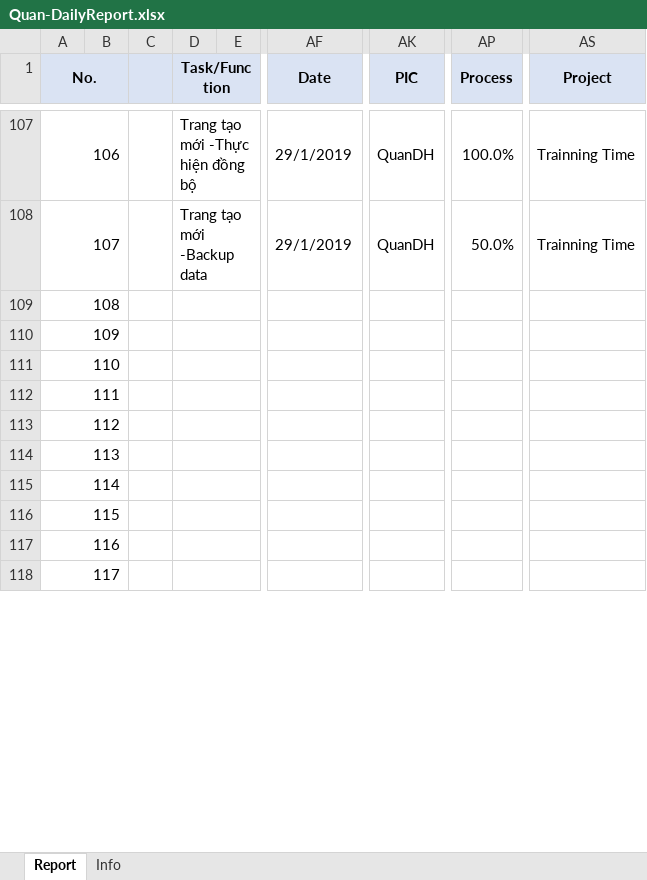
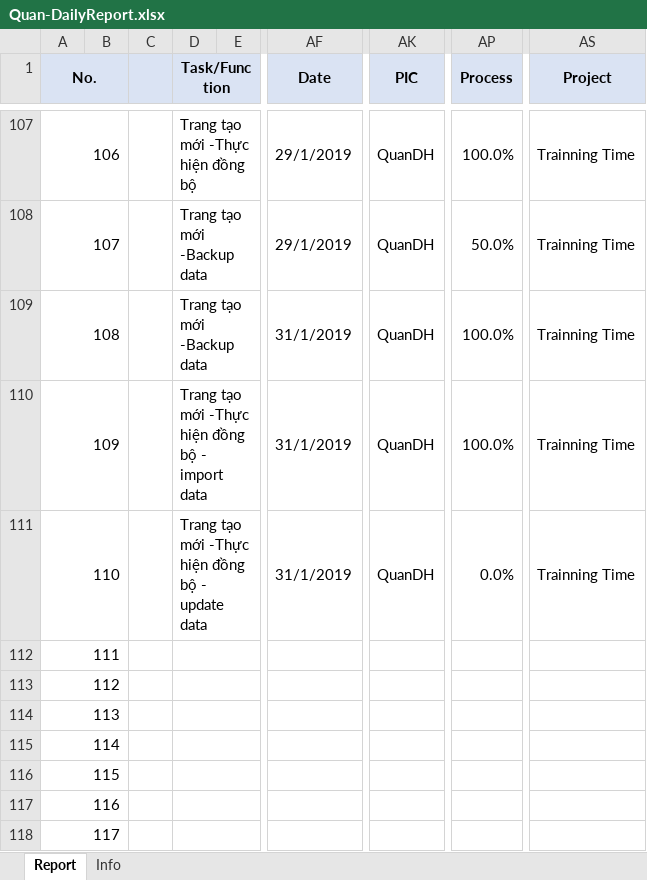
Before and after one commit to pcadev/Reports, an Excel workbook: DailyReport/Quan-DailyReport.xlsx, sheet Report, drawn as a sheet; only a part is shown, gaps mark what is left out; values as stored, in another font and other column widths than the file's, no borders; charts and pictures not drawn; the diff names each change by its address in the sheet, - before the commit and + after, or states it on an @@ line.

Commit message:
báo cáo ngày 31/1/2019

```diff
--- a/DailyReport/Quan-DailyReport.xlsx (sheet Report)
+++ b/DailyReport/Quan-DailyReport.xlsx (sheet Report)
-D109 (Task/Function): (empty)
+D109 (Task/Function): Trang tạo mới -Backup data
-AF109:AF111 (Date): (empty)
+AF109:AF111 (Date): 31/1/2019
-AK109:AK111 (PIC): (empty)
+AK109:AK111 (PIC): QuanDH
-AP109:AP110 (Process): (empty)
+AP109:AP110 (Process): 100.0%
-AS109:AS111 (Project): (empty)
+AS109:AS111 (Project): Trainning Time
-D110 (Task/Function): (empty)
+D110 (Task/Function): Trang tạo mới -Thực hiện đồng bộ - import data
-D111 (Task/Function): (empty)
+D111 (Task/Function): Trang tạo mới -Thực hiện đồng bộ - update data
-AP111 (Process): (empty)
+AP111 (Process): 0.0%
```
Also changed, not shown: charts or pictures.
